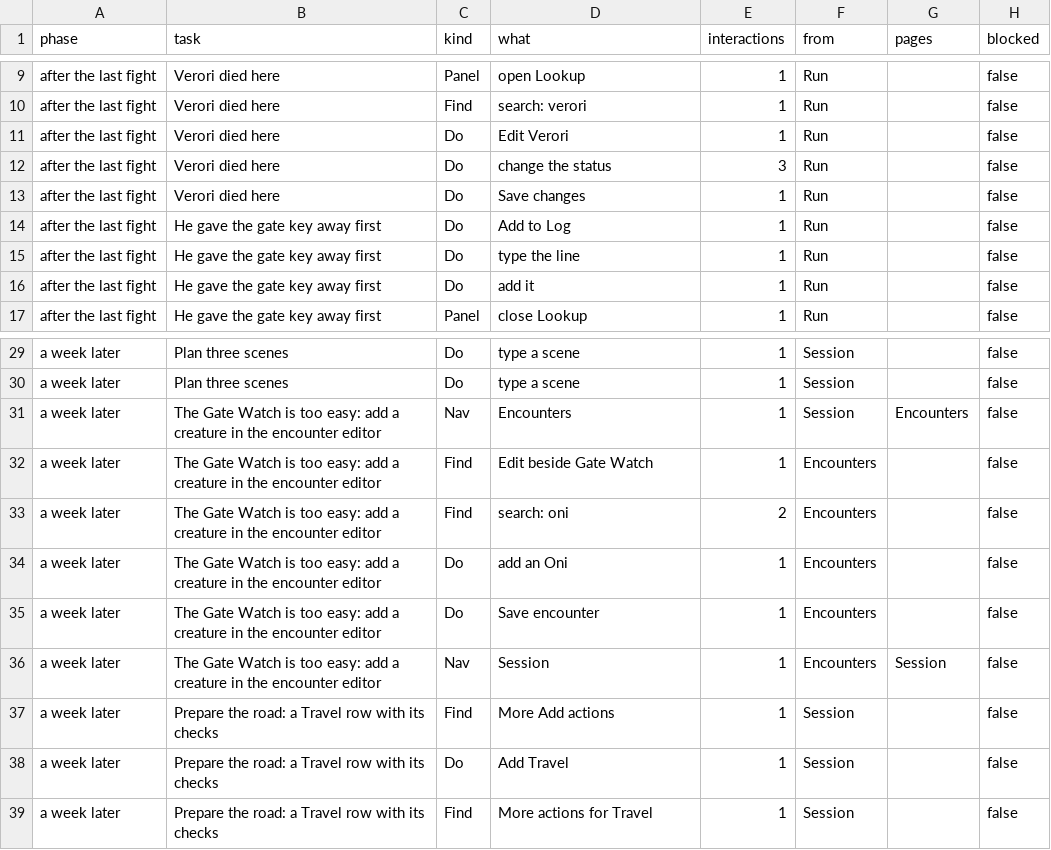
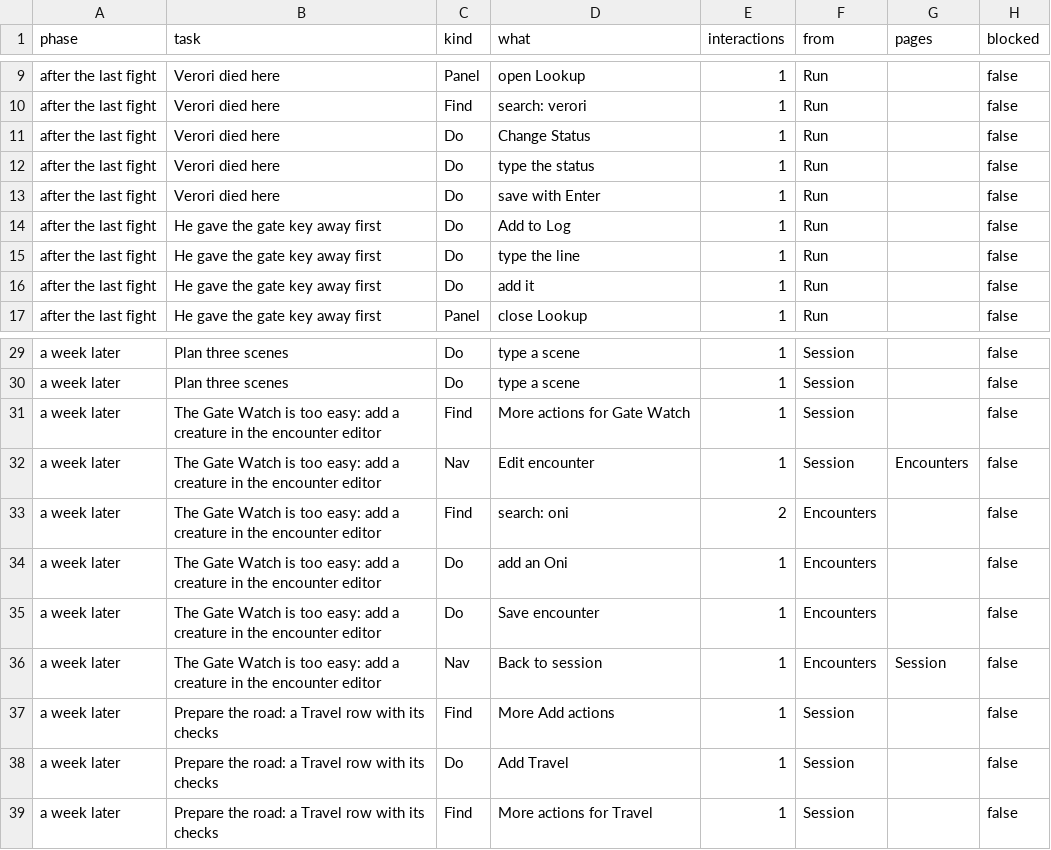
Before and after one commit to david7a68/splat, a TSV file: artifacts/dm-audit/journeys/J6/steps.tsv, drawn as a sheet; only a part is shown, gaps mark what is left out.

```diff
--- a/artifacts/dm-audit/journeys/J6/steps.tsv
+++ b/artifacts/dm-audit/journeys/J6/steps.tsv
@@ -10,5 +10,5 @@ after the last fight	Verori died here	Panel	open Lookup	1	Run		false
 after the last fight	Verori died here	Find	search: verori	1	Run		false
-after the last fight	Verori died here	Do	Edit Verori	1	Run		false
-after the last fight	Verori died here	Do	change the status	3	Run		false
-after the last fight	Verori died here	Do	Save changes	1	Run		false
+after the last fight	Verori died here	Do	Change Status	1	Run		false
+after the last fight	Verori died here	Do	type the status	1	Run		false
+after the last fight	Verori died here	Do	save with Enter	1	Run		false
 after the last fight	He gave the gate key away first	Do	Add to Log	1	Run		false
@@ -30,4 +30,4 @@ a week later	Plan three scenes	Do	type a scene	1	Session		false
 a week later	Plan three scenes	Do	type a scene	1	Session		false
-a week later	The Gate Watch is too easy: add a creature in the encounter editor	Nav	Encounters	1	Session	Encounters	false
-a week later	The Gate Watch is too easy: add a creature in the encounter editor	Find	Edit beside Gate Watch	1	Encounters		false
+a week later	The Gate Watch is too easy: add a creature in the encounter editor	Find	More actions for Gate Watch	1	Session		false
+a week later	The Gate Watch is too easy: add a creature in the encounter editor	Nav	Edit encounter	1	Session	Encounters	false
 a week later	The Gate Watch is too easy: add a creature in the encounter editor	Find	search: oni	2	Encounters		false
@@ -35,3 +35,3 @@ a week later	The Gate Watch is too easy: add a creature in the encounter editor
 a week later	The Gate Watch is too easy: add a creature in the encounter editor	Do	Save encounter	1	Encounters		false
-a week later	The Gate Watch is too easy: add a creature in the encounter editor	Nav	Session	1	Encounters	Session	false
+a week later	The Gate Watch is too easy: add a creature in the encounter editor	Nav	Back to session	1	Encounters	Session	false
 a week later	Prepare the road: a Travel row with its checks	Find	More Add actions	1	Session		false
```
Also changed, not shown: artifacts/dm-audit/journeys/J2/steps.tsv, artifacts/dm-audit/journeys/J4/summary.tsv, 2 other files.
